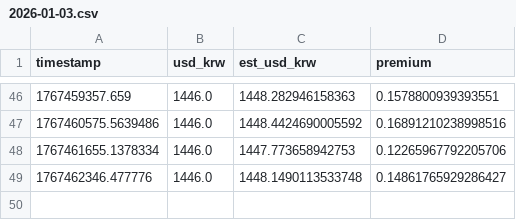
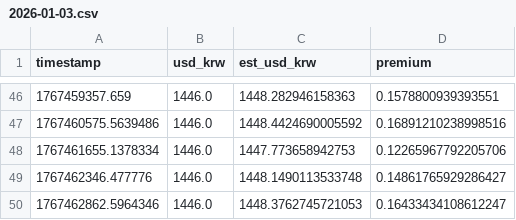
Before and after one commit to jinhwanlazy/kimp, a CSV file: 2026-01-03.csv, drawn as a sheet; only a part is shown, gaps mark what is left out.

```diff
--- a/2026-01-03.csv
+++ b/2026-01-03.csv
@@ -49 +49,2 @@ timestamp,usd_krw,est_usd_krw,premium
 1767462346.477776,1446.0,1448.1490113533748,0.14861765929286427
+1767462862.5964346,1446.0,1448.3762745721053,0.16433434108612247
```
